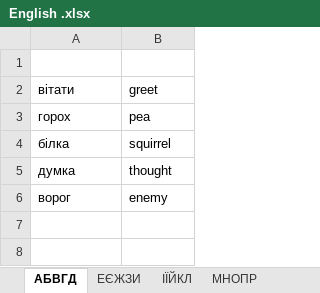
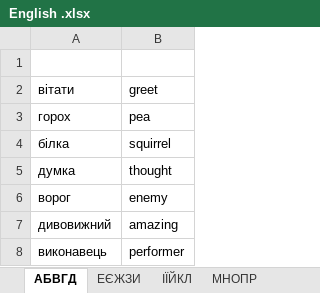
Before and after one commit to victord1971/ProjectEuler, an Excel workbook: cc/English .xlsx, sheet АБВГД, drawn as a sheet; values as stored, in another font and other column widths than the file's, no borders; the diff names each change by its address in the sheet, - before the commit and + after, or states it on an @@ line.

Commit message:
eng3

```diff
--- a/cc/English .xlsx (sheet АБВГД)
+++ b/cc/English .xlsx (sheet АБВГД)
+row 7: дивовижний | amazing
+row 8: виконавець | performer
```
Also changed, not shown: sheet СТУФХ.
